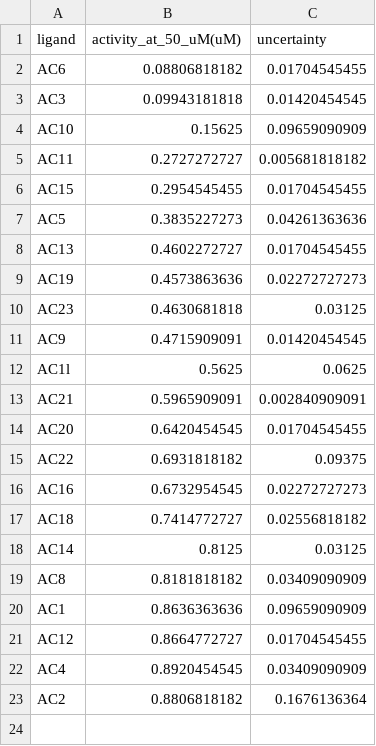
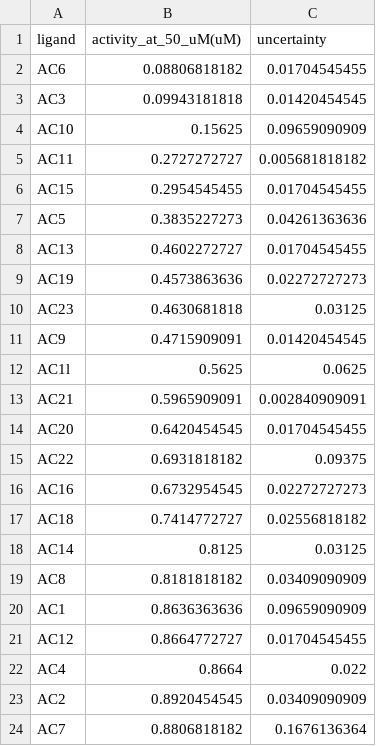
Before and after one commit to vvoelz/vina_demo, a CSV file: Adeshina_activity_at_50uM.csv, drawn as a sheet.

Commit message:
manual fix to include AC7

```diff
--- a/Adeshina_activity_at_50uM.csv
+++ b/Adeshina_activity_at_50uM.csv
@@ -21,3 +21,4 @@ AC1,0.8636363636,0.09659090909
 AC12,0.8664772727,0.01704545455
-AC4,0.8920454545,0.03409090909
-AC2,0.8806818182,0.1676136364
+AC4,0.8664,0.022
+AC2,0.8920454545,0.03409090909
+AC7,0.8806818182,0.1676136364
```
